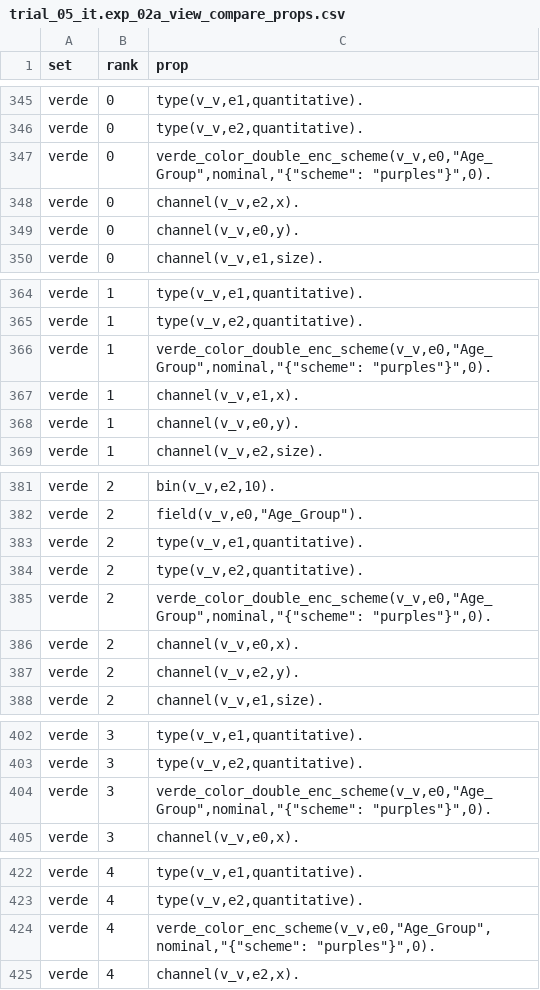
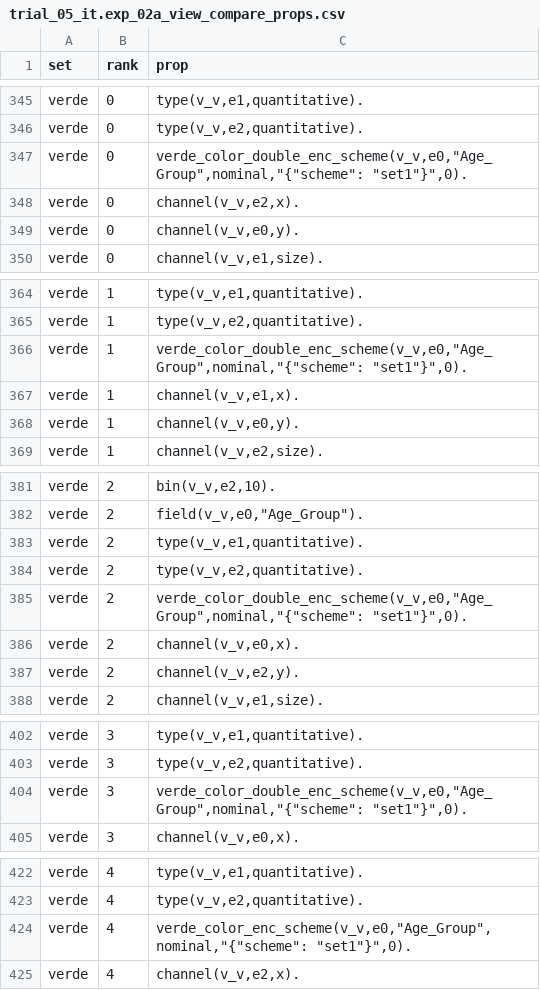
Before and after one commit to trubens71/verde, a CSV file: laboratory/trial_05_it/vegalite/trial_05_it.exp_02a_view_compare_props.csv, drawn as a sheet; only a part is shown, gaps mark what is left out; the diff covers the shown part only.

```diff
--- a/laboratory/trial_05_it/vegalite/trial_05_it.exp_02a_view_compare_props.csv
+++ b/laboratory/trial_05_it/vegalite/trial_05_it.exp_02a_view_compare_props.csv
@@ -346,3 +346,3 @@ verde,0,"type(v_v,e1,quantitative)."
 verde,0,"type(v_v,e2,quantitative)."
-verde,0,"verde_color_double_enc_scheme(v_v,e0,""Age_Group"",nominal,""{""scheme"": ""purples""}"",0)."
+verde,0,"verde_color_double_enc_scheme(v_v,e0,""Age_Group"",nominal,""{""scheme"": ""set1""}"",0)."
 verde,0,"channel(v_v,e2,x)."
@@ -365,3 +365,3 @@ verde,1,"type(v_v,e1,quantitative)."
 verde,1,"type(v_v,e2,quantitative)."
-verde,1,"verde_color_double_enc_scheme(v_v,e0,""Age_Group"",nominal,""{""scheme"": ""purples""}"",0)."
+verde,1,"verde_color_double_enc_scheme(v_v,e0,""Age_Group"",nominal,""{""scheme"": ""set1""}"",0)."
 verde,1,"channel(v_v,e1,x)."
@@ -384,3 +384,3 @@ verde,2,"type(v_v,e1,quantitative)."
 verde,2,"type(v_v,e2,quantitative)."
-verde,2,"verde_color_double_enc_scheme(v_v,e0,""Age_Group"",nominal,""{""scheme"": ""purples""}"",0)."
+verde,2,"verde_color_double_enc_scheme(v_v,e0,""Age_Group"",nominal,""{""scheme"": ""set1""}"",0)."
 verde,2,"channel(v_v,e0,x)."
@@ -403,3 +403,3 @@ verde,3,"type(v_v,e1,quantitative)."
 verde,3,"type(v_v,e2,quantitative)."
-verde,3,"verde_color_double_enc_scheme(v_v,e0,""Age_Group"",nominal,""{""scheme"": ""purples""}"",0)."
+verde,3,"verde_color_double_enc_scheme(v_v,e0,""Age_Group"",nominal,""{""scheme"": ""set1""}"",0)."
 verde,3,"channel(v_v,e0,x)."
@@ -423,3 +423,3 @@ verde,4,"type(v_v,e1,quantitative)."
 verde,4,"type(v_v,e2,quantitative)."
-verde,4,"verde_color_enc_scheme(v_v,e0,""Age_Group"",nominal,""{""scheme"": ""purples""}"",0)."
+verde,4,"verde_color_enc_scheme(v_v,e0,""Age_Group"",nominal,""{""scheme"": ""set1""}"",0)."
 verde,4,"channel(v_v,e2,x)."
```
Also changed, not shown: 13 edited cells elsewhere in this file, laboratory/trial_05_it/vegalite/trial_05_it.exp_02a_view_compare_model.csv, laboratory/trial_05_it/vegalite/trial_05_it.exp_02b_view_compare_model.csv, 51 other files.
